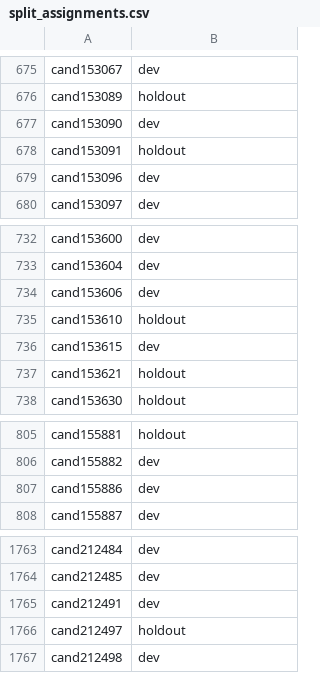
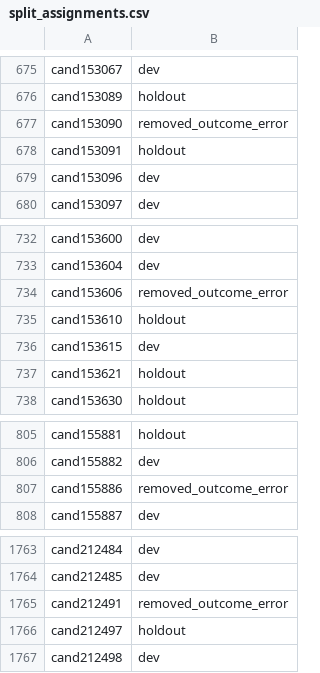
Before and after one commit to alexandracollinsss/The-Price-of-Power-The-Role-of-Money-in-Elections, a CSV file: data/split/split_assignments.csv, drawn as a sheet; only a part is shown, gaps mark what is left out.

```diff
--- a/data/split/split_assignments.csv
+++ b/data/split/split_assignments.csv
@@ -676,3 +676,3 @@ cand153067,dev
 cand153089,holdout
-cand153090,dev
+cand153090,removed_outcome_error
 cand153091,holdout
@@ -733,3 +733,3 @@ cand153600,dev
 cand153604,dev
-cand153606,dev
+cand153606,removed_outcome_error
 cand153610,holdout
@@ -806,3 +806,3 @@ cand155881,holdout
 cand155882,dev
-cand155886,dev
+cand155886,removed_outcome_error
 cand155887,dev
@@ -1764,3 +1764,3 @@ cand212484,dev
 cand212485,dev
-cand212491,dev
+cand212491,removed_outcome_error
 cand212497,holdout
```
Also changed, not shown: data/dime_transformed.csv, results/results_missing_data.csv, 2 other files.
